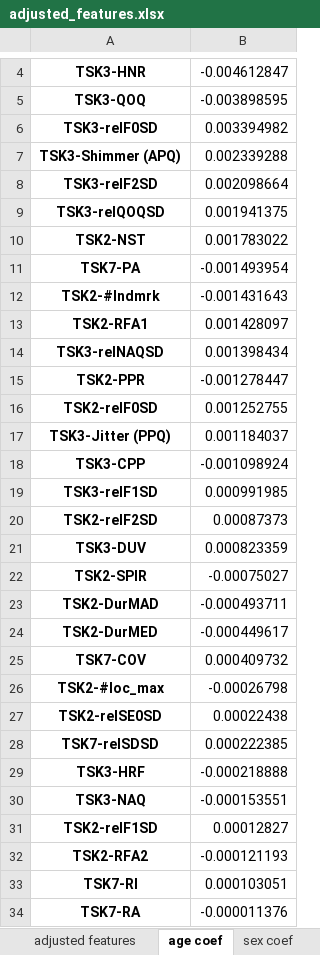
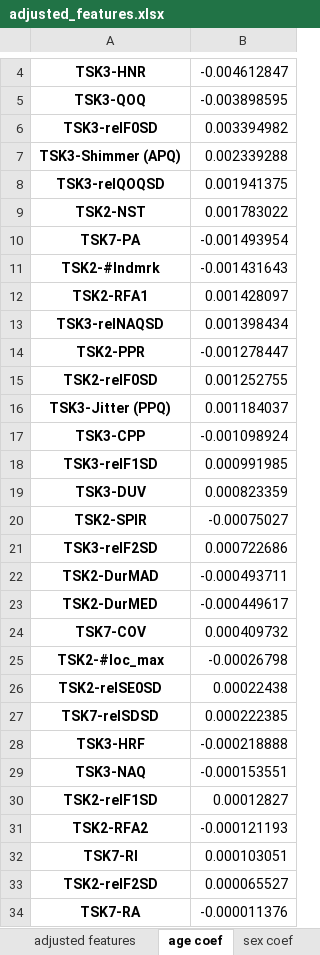
Before and after one commit to BDALab/multilingual_speech_analysis, an Excel workbook: adjusted_features.xlsx, sheet age coef, drawn as a sheet; only a part is shown, gaps mark what is left out; values as stored, in another font and other column widths than the file's, no borders; removed rows and columns are numbered as before the commit, all else as after; the diff names each change by its address in the sheet, - before the commit and + after, or states it on an @@ line.

```diff
--- a/adjusted_features.xlsx (sheet age coef)
+++ b/adjusted_features.xlsx (sheet age coef)
-row 8: TSK3-relF2SD | 0.002098664
-row 20: TSK2-relF2SD | 0.00087373
+row 21: TSK3-relF2SD | 0.000722686
+row 33: TSK2-relF2SD | 0.000065527
```
Also changed, not shown: sheet adjusted features, sheet sex coef, dataset_corr.xlsx, dataset_stats.xlsx, 17 other files.
